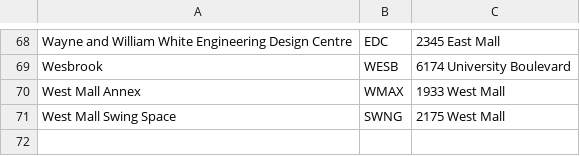
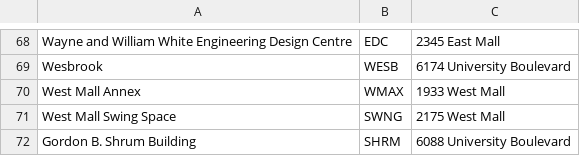
Before and after one commit to pouyanfz/Schedule2Calendar, a CSV file: Address.csv, drawn as a sheet; only a part is shown, gaps mark what is left out; the diff names each change by its address in the sheet, - before the commit and + after, or states it on an @@ line.

Commit message:
Add Gordon B. Shrum Building to address list

```diff
--- a/Address.csv
+++ b/Address.csv
+row 72: Gordon B. Shrum Building | SHRM | 6088 University Boulevard
```
